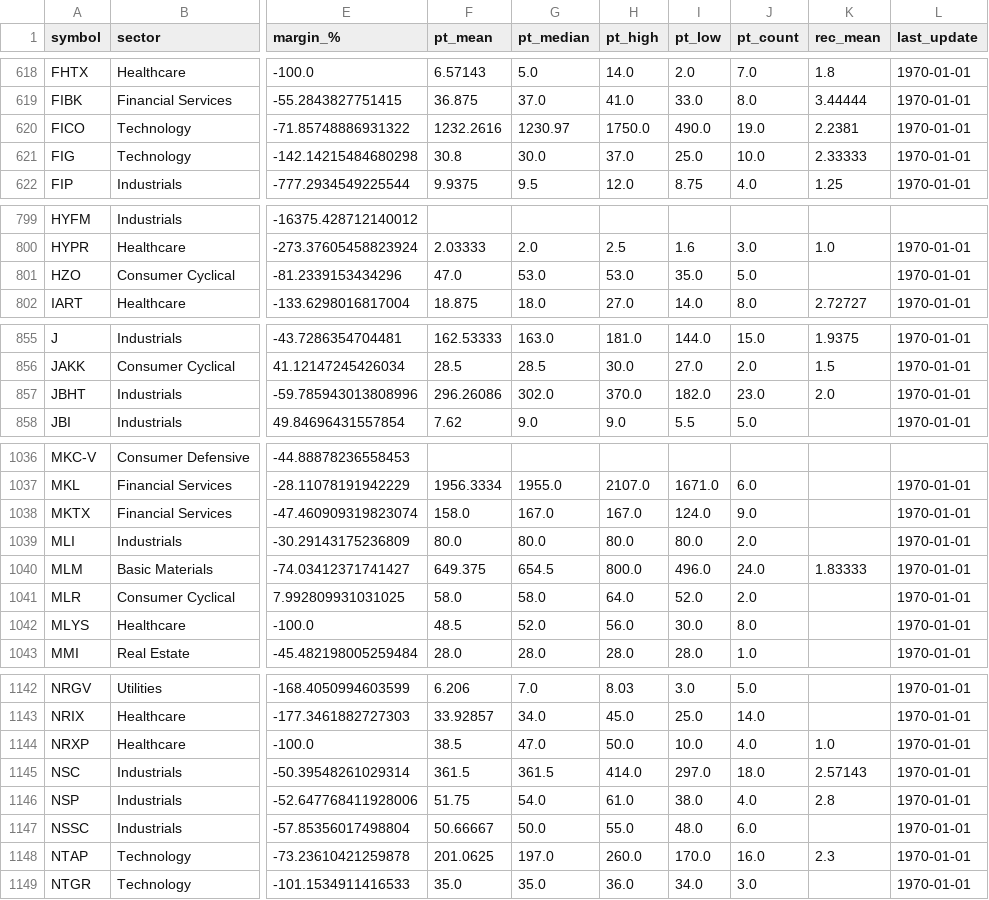
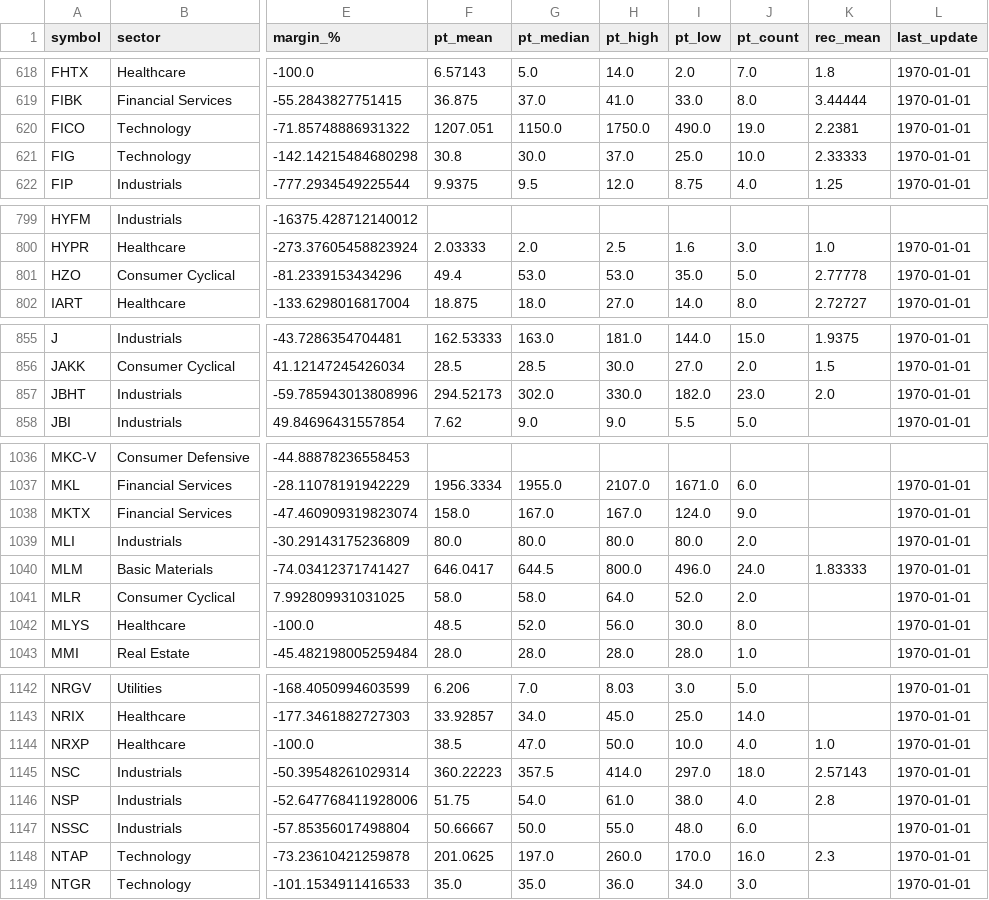
Before and after one commit to babeltechdev/thai-stock-data, a CSV file: intrinsic_values_US_blended.csv, drawn as a sheet; only a part is shown, gaps mark what is left out; the diff covers the shown part only; the diff names each change by its address in the sheet, - before the commit and + after, or states it on an @@ line.

```diff
--- a/intrinsic_values_US_blended.csv
+++ b/intrinsic_values_US_blended.csv
-F620 (pt_mean): 1232.2616
+F620 (pt_mean): 1207.051
-G620 (pt_median): 1230.97
+G620 (pt_median): 1150.0
-F801 (pt_mean): 47.0
+F801 (pt_mean): 49.4
-K801 (rec_mean): (empty)
+K801 (rec_mean): 2.77778
-F857 (pt_mean): 296.26086
+F857 (pt_mean): 294.52173
-H857 (pt_high): 370.0
+H857 (pt_high): 330.0
-F1040 (pt_mean): 649.375
+F1040 (pt_mean): 646.0417
-G1040 (pt_median): 654.5
+G1040 (pt_median): 644.5
-F1145 (pt_mean): 361.5
+F1145 (pt_mean): 360.22223
-G1145 (pt_median): 361.5
+G1145 (pt_median): 357.5
```
Also changed, not shown: 73 edited cells elsewhere in this file, consensus_targets_US.csv, intrinsic_multi_eps_dcf_TH.csv, 10 other files.
